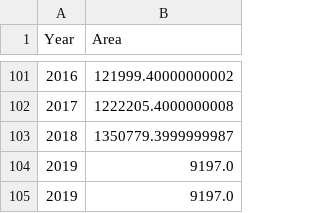
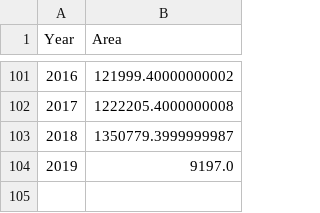
Before and after one commit to jasonrwang/AB-Wildfire, a CSV file: data/BCWildfires_1919-2019.csv, drawn as a sheet; only a part is shown, gaps mark what is left out; the diff names each change by its address in the sheet, - before the commit and + after, or states it on an @@ line.

Commit message:
Added CWFIS data, organized data folder

```diff
--- a/data/BCWildfires_1919-2019.csv
+++ b/data/BCWildfires_1919-2019.csv
-row 105: 2019 | 9197.0
```
Also changed, not shown: data/ABWildfires_1961-2019.csv, 25 other files.
